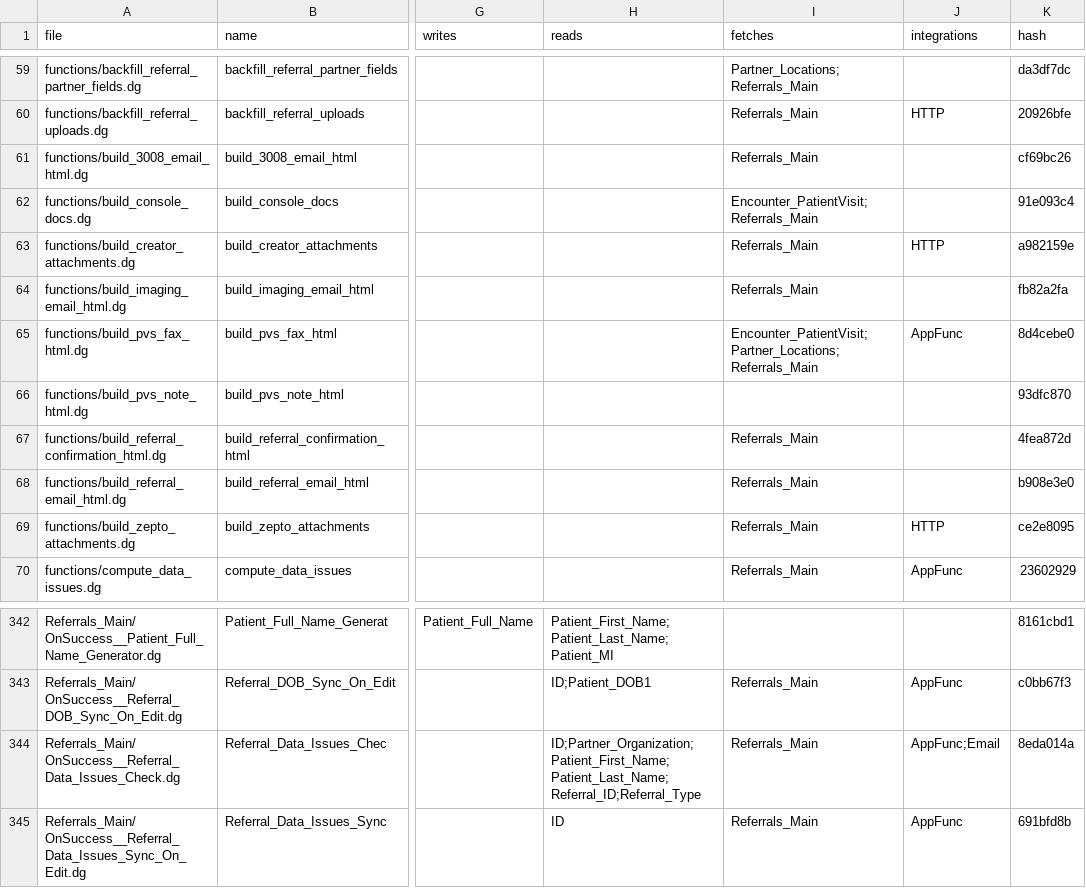
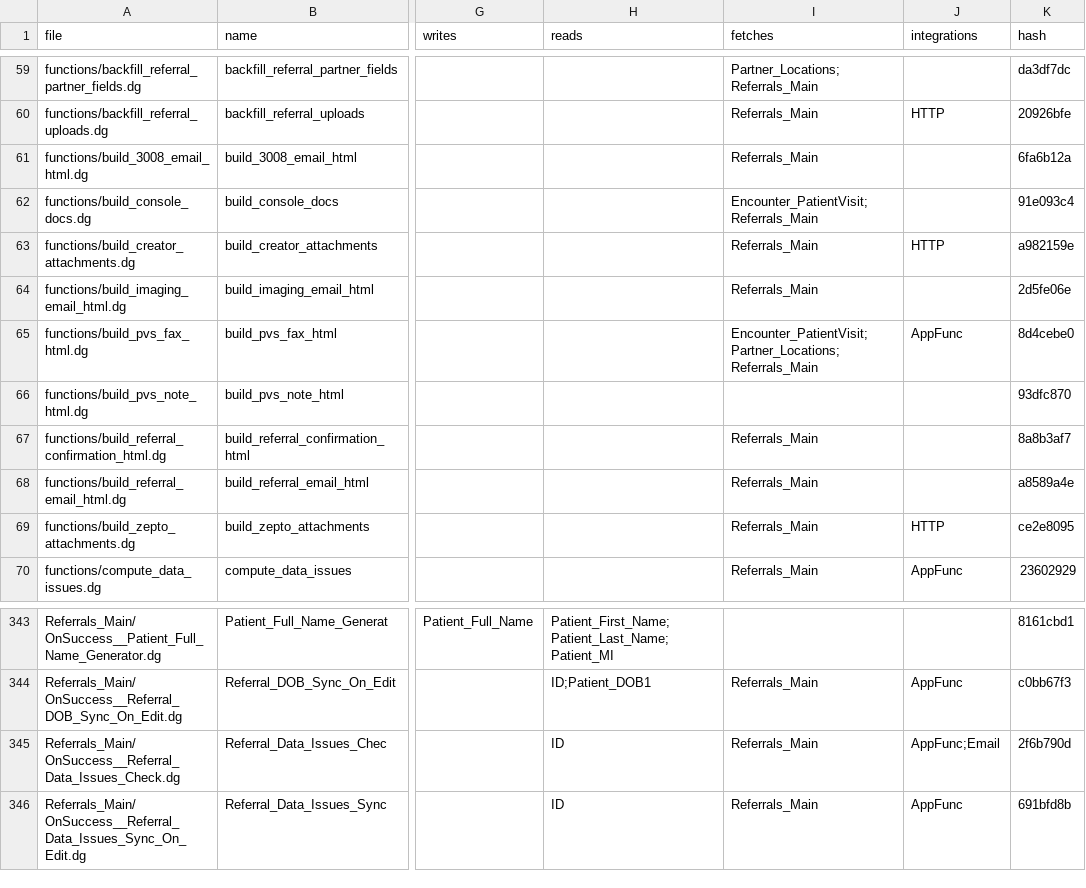
Before and after one commit to m1ndspark/sos-emr, a TSV file: MANIFEST.tsv, drawn as a sheet; only a part is shown, gaps mark what is left out; addresses are those after the commit; the diff covers the shown part only; the diff names each change by its address in the sheet, - before the commit and + after, or states it on an @@ line.

```diff
--- a/MANIFEST.tsv
+++ b/MANIFEST.tsv
-K61 (hash): cf69bc26
+K61 (hash): 6fa6b12a
-K64 (hash): fb82a2fa
+K64 (hash): 2d5fe06e
-K67 (hash): 4fea872d
+K67 (hash): 8a8b3af7
-K68 (hash): b908e3e0
+K68 (hash): a8589a4e
-H345 (reads): ID;Partner_Organization;Patient_First_Name;Patient_Last_Name;Referral_ID;Referral_Type
+H345 (reads): ID
-K345 (hash): 8eda014a
+K345 (hash): 2f6b790d
```
Also changed, not shown: 1 added row and 13 edited cells elsewhere in this file, 15 other files.
